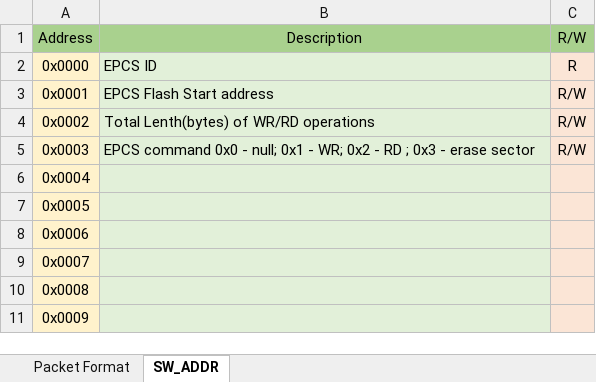
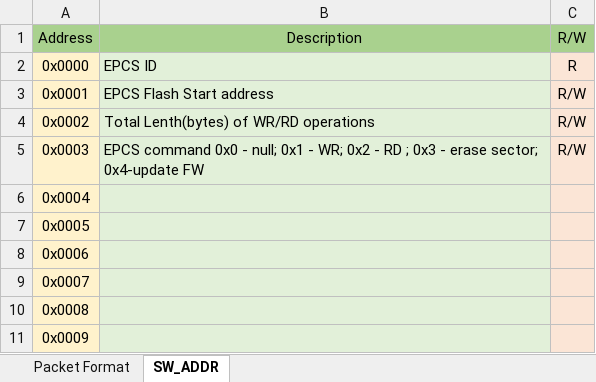
Before and after one commit to dzenmaster/FTDIDeviceControl, an Excel workbook: doc/Serial_Packets.xlsx, sheet SW_ADDR, drawn as a sheet; only a part is shown; values as stored, in another font and other column widths than the file's, no borders; the diff names each change by its address in the sheet, - before the commit and + after, or states it on an @@ line.

```diff
--- a/doc/Serial_Packets.xlsx (sheet SW_ADDR)
+++ b/doc/Serial_Packets.xlsx (sheet SW_ADDR)
-B5: …- erase sector
+B5: …- erase sector; 0x4-update FW
```
Also changed, not shown: 1 other file.
